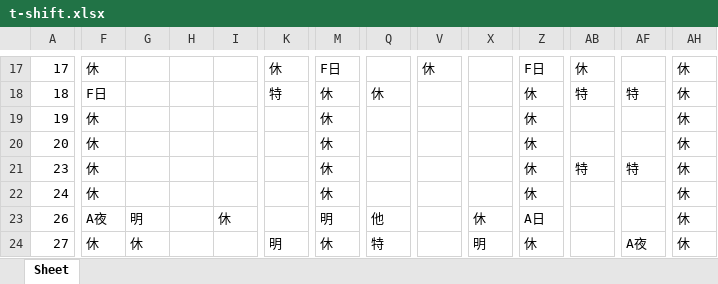
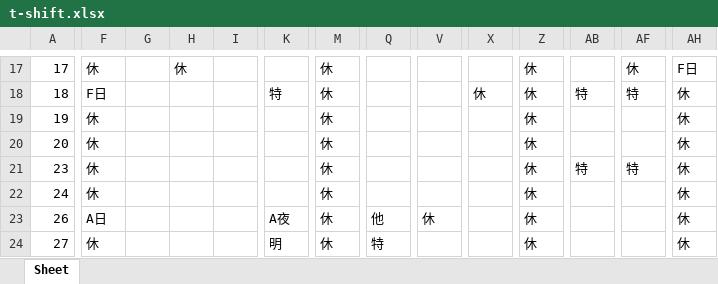
Before and after one commit to nawaday-code/PyQtPractice, an Excel workbook: data/t-shift.xlsx, sheet Sheet, drawn as a sheet; only a part is shown, gaps mark what is left out; values as stored, in another font and other column widths than the file's, no borders; the diff covers the shown part only; the diff names each change by its address in the sheet, - before the commit and + after, or states it on an @@ line.

```diff
--- a/data/t-shift.xlsx (sheet Sheet)
+++ b/data/t-shift.xlsx (sheet Sheet)
-H17: (empty)
+H17: 休
-K17: 休
+K17: (empty)
-M17: F日
+M17: 休
-V17: 休
+V17: (empty)
-Z17: F日
+Z17: 休
-AB17: 休
+AB17: (empty)
-AF17: (empty)
+AF17: 休
-AH17: 休
+AH17: F日
-Q18: 休
+Q18: (empty)
-X18: (empty)
+X18: 休
-F23: A夜
+F23: A日
-G23: 明
+G23: (empty)
-I23: 休
+I23: (empty)
-K23: (empty)
+K23: A夜
-M23: 明
+M23: 休
-V23: (empty)
+V23: 休
-X23: 休
+X23: (empty)
-Z23: A日
+Z23: 休
-G24: 休
+G24: (empty)
-X24: 明
+X24: (empty)
-AF24: A夜
+AF24: (empty)
```
Also changed, not shown: 436 edited cells elsewhere in this sheet, 6 other files.
